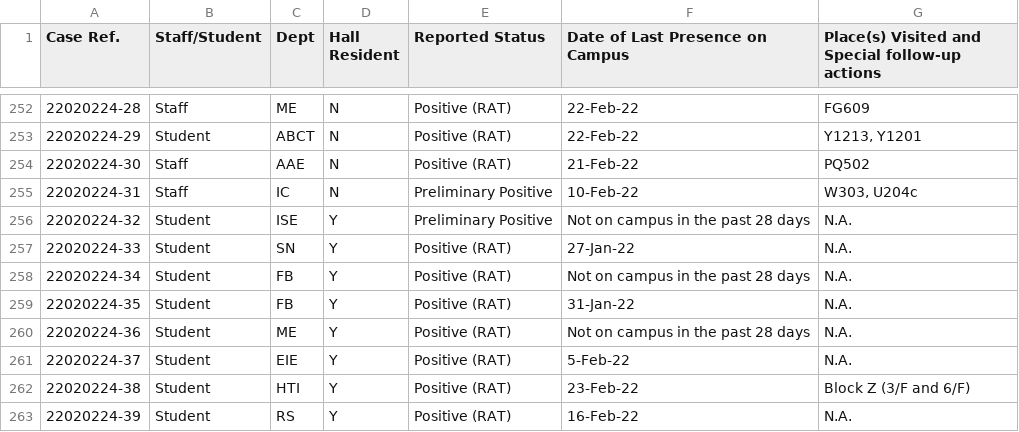
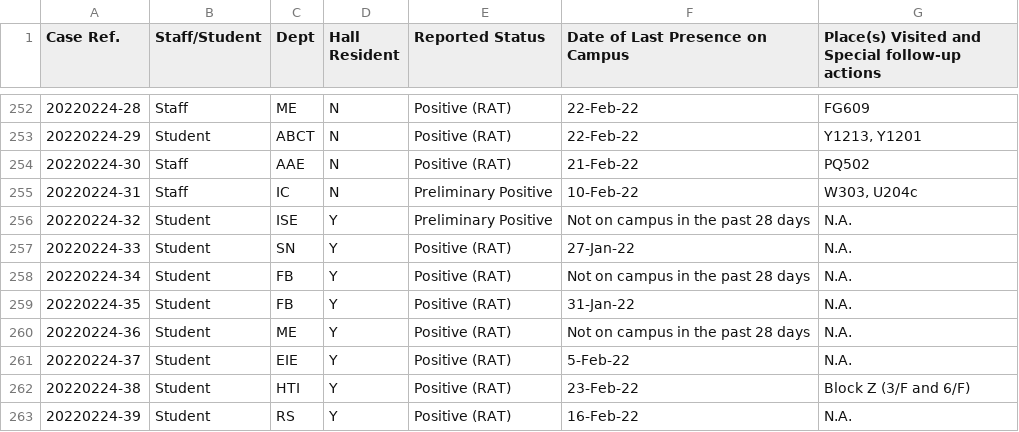
Before and after one commit to McXD/polyu-covid, a CSV file: cases.csv, drawn as a sheet; only a part is shown, gaps mark what is left out; the diff covers the shown part only.

```diff
--- a/cases.csv
+++ b/cases.csv
@@ -252,12 +252,12 @@
-22020224-28,Staff,ME,N,Positive (RAT),22-Feb-22,FG609
-22020224-29,Student,ABCT,N,Positive (RAT),22-Feb-22,"Y1213, Y1201"
-22020224-30,Staff,AAE,N,Positive (RAT),21-Feb-22,PQ502
-22020224-31,Staff,IC,N,Preliminary Positive,10-Feb-22,"W303, U204c"
-22020224-32,Student,ISE,Y,Preliminary Positive,Not on campus in the past 28 days,N.A.
-22020224-33,Student,SN,Y,Positive (RAT),27-Jan-22,N.A.
-22020224-34,Student,FB,Y,Positive (RAT),Not on campus in the past 28 days,N.A.
-22020224-35,Student,FB,Y,Positive (RAT),31-Jan-22,N.A.
-22020224-36,Student,ME,Y,Positive (RAT),Not on campus in the past 28 days,N.A.
-22020224-37,Student,EIE,Y,Positive (RAT),5-Feb-22,N.A.
-22020224-38,Student,HTI,Y,Positive (RAT),23-Feb-22,Block Z (3/F and 6/F)
-22020224-39,Student,RS,Y,Positive (RAT),16-Feb-22,N.A.
+20220224-28,Staff,ME,N,Positive (RAT),22-Feb-22,FG609
+20220224-29,Student,ABCT,N,Positive (RAT),22-Feb-22,"Y1213, Y1201"
+20220224-30,Staff,AAE,N,Positive (RAT),21-Feb-22,PQ502
+20220224-31,Staff,IC,N,Preliminary Positive,10-Feb-22,"W303, U204c"
+20220224-32,Student,ISE,Y,Preliminary Positive,Not on campus in the past 28 days,N.A.
+20220224-33,Student,SN,Y,Positive (RAT),27-Jan-22,N.A.
+20220224-34,Student,FB,Y,Positive (RAT),Not on campus in the past 28 days,N.A.
+20220224-35,Student,FB,Y,Positive (RAT),31-Jan-22,N.A.
+20220224-36,Student,ME,Y,Positive (RAT),Not on campus in the past 28 days,N.A.
+20220224-37,Student,EIE,Y,Positive (RAT),5-Feb-22,N.A.
+20220224-38,Student,HTI,Y,Positive (RAT),23-Feb-22,Block Z (3/F and 6/F)
+20220224-39,Student,RS,Y,Positive (RAT),16-Feb-22,N.A.
```
Also changed, not shown: 27 edited cells elsewhere in this file, 4 other files.
